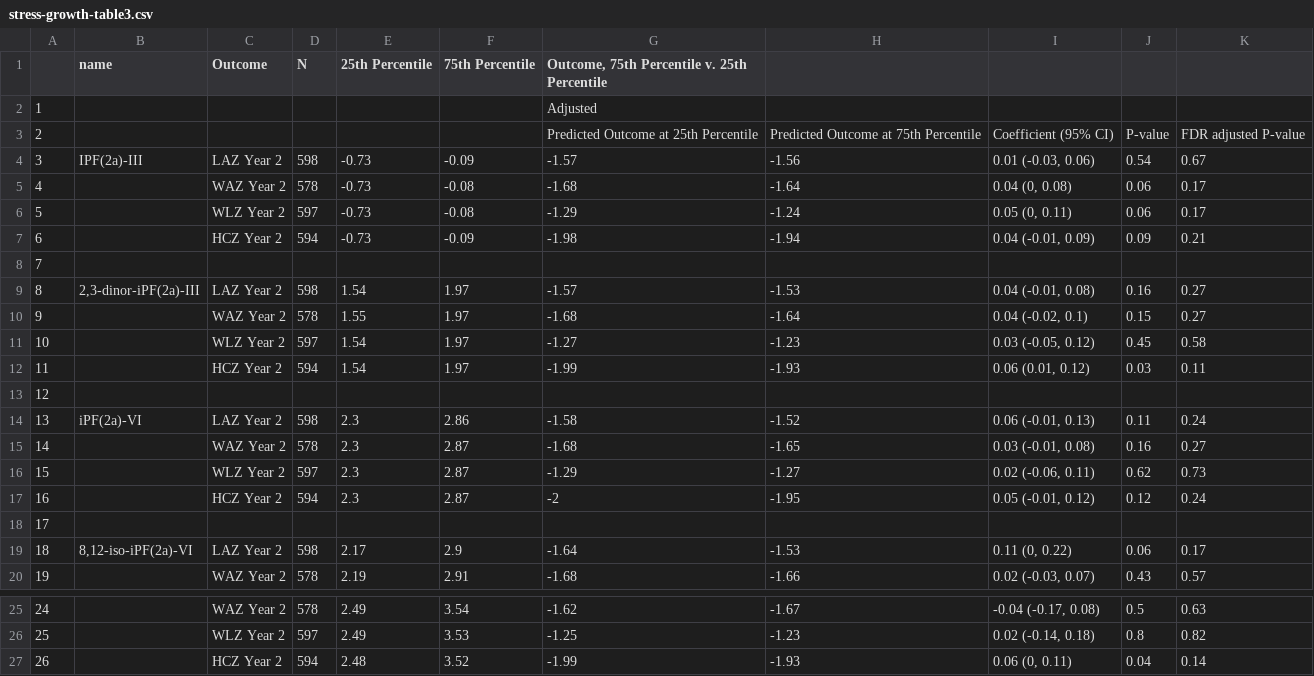
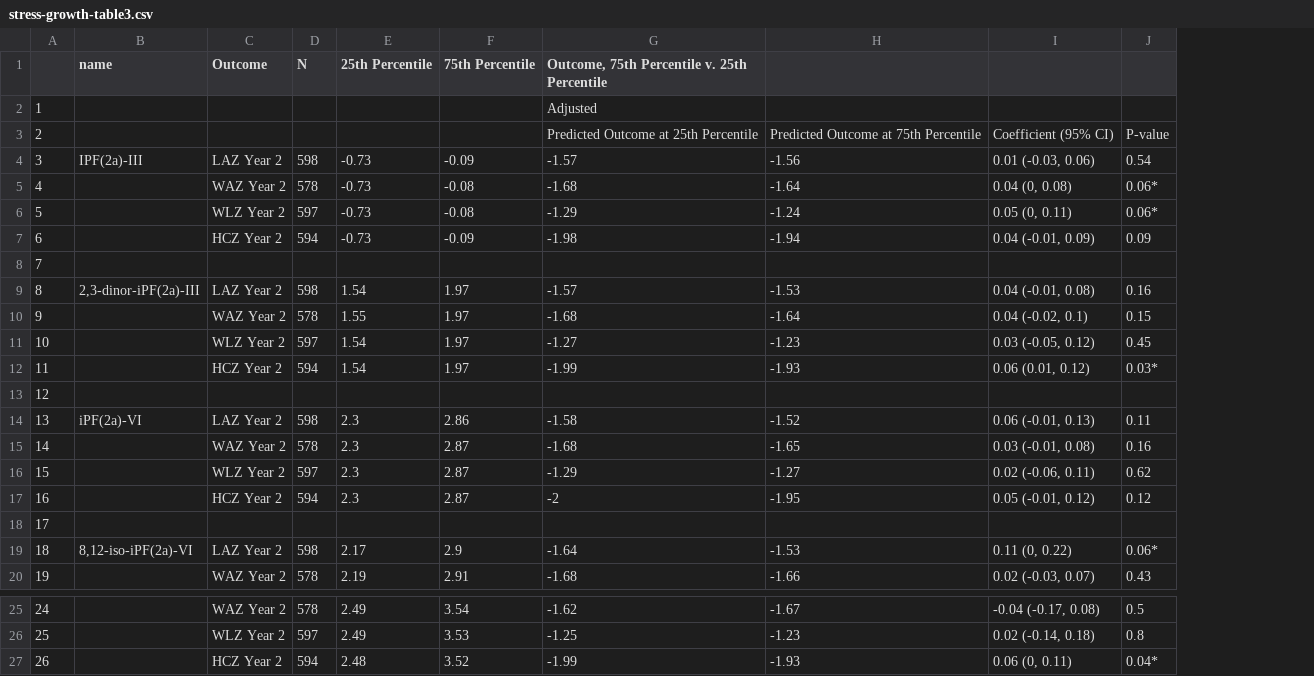
Before and after one commit to washb-eed-substudies/stress-growth, a CSV file: tables/main/stress-growth-table3.csv, drawn as a sheet; only a part is shown, gaps mark what is left out; the diff names each change by its address in the sheet, - before the commit and + after, or states it on an @@ line.

```diff
--- a/tables/main/stress-growth-table3.csv
+++ b/tables/main/stress-growth-table3.csv
-column K, rows 3-20: FDR adjusted P-value | 0.67 | 0.17 | 0.17 | 0.21 |  | 0.27 | 0.27 | 0.58 | 0.11 |  | 0.24 | 0.27 | 0.73 | 0.24 |  | 0.17 | 0.57; rows 25-27: 0.63 | 0.82 | 0.14
-J5:J6: 0.06
+J5:J6: 0.06*
-J12: 0.03
+J12: 0.03*
-J19: 0.06
+J19: 0.06*
-J27: 0.04
+J27: 0.04*
```
Also changed, not shown: tables/main/stress-growth-table2.csv, tables/main/stress-growth-table4.csv, 6 other files.
